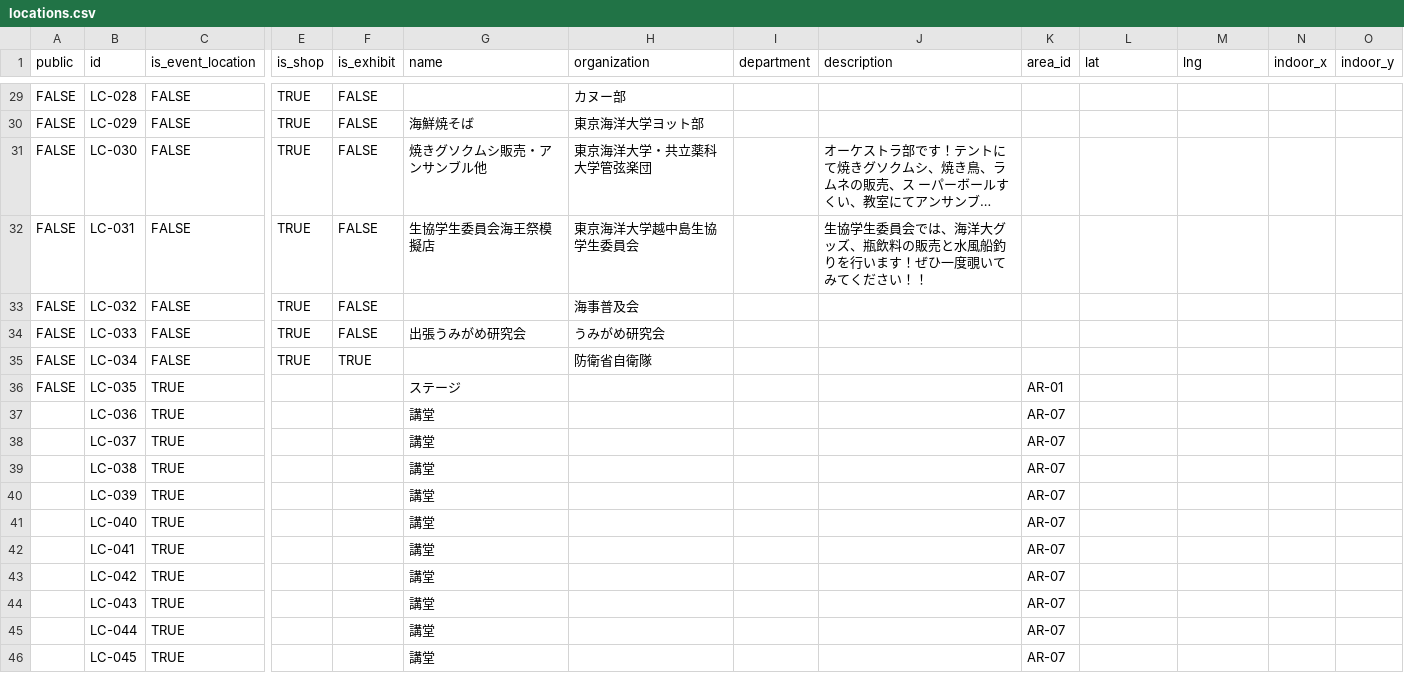
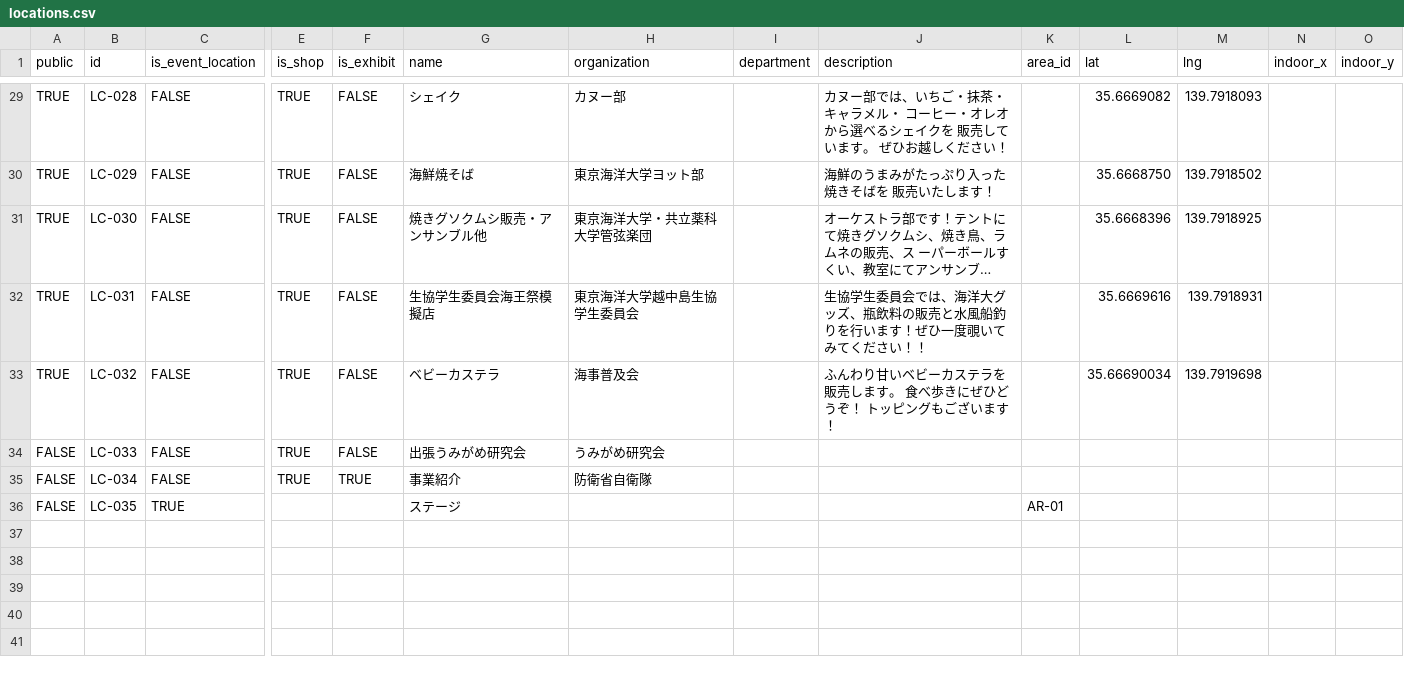
Before and after one commit to nepp-tumsat/kaiousai_app_2026, a CSV file: scripts/sources/csv/locations.csv, drawn as a sheet; only a part is shown, gaps mark what is left out; long unchanged cells end in …; rows hold the shown columns only; the diff covers the shown part only; the diff names each change by its address in the sheet, - before the commit and + after, or states it on an @@ line.

```diff
--- a/scripts/sources/csv/locations.csv
+++ b/scripts/sources/csv/locations.csv
-A29:A33 (public): FALSE
+A29:A33 (public): TRUE
-G29 (name): (empty)
+G29 (name): シェイク
-J29 (description): (empty)
+J29 (description): カヌー部では、いちご・抹茶・キャラメル・ コーヒー・オレオから選べるシェイクを 販売しています。 ぜひお越しください！
-L29 (lat): (empty)
+L29 (lat): 35.6669082
-M29 (lng): (empty)
+M29 (lng): 139.7918093
-J30 (description): (empty)
+J30 (description): 海鮮のうまみがたっぷり入った焼きそばを 販売いたします！
-L30 (lat): (empty)
+L30 (lat): 35.6668750
-M30 (lng): (empty)
+M30 (lng): 139.7918502
-L31 (lat): (empty)
+L31 (lat): 35.6668396
-M31 (lng): (empty)
+M31 (lng): 139.7918925
-L32 (lat): (empty)
+L32 (lat): 35.6669616
-M32 (lng): (empty)
+M32 (lng): 139.7918931
-G33 (name): (empty)
+G33 (name): ベビーカステラ
-J33 (description): (empty)
+J33 (description): ふんわり甘いベビーカステラを販売します。 食べ歩きにぜひどうぞ！ トッピングもございます！
-L33 (lat): (empty)
+L33 (lat): 35.66690034
-M33 (lng): (empty)
+M33 (lng): 139.7919698
-G35 (name): (empty)
+G35 (name): 事業紹介
-row 37:  | LC-036 | TRUE |  |  | 講堂 |  |  |  | AR-07
-row 38:  | LC-037 | TRUE |  |  | 講堂 |  |  |  | AR-07
-row 39:  | LC-038 | TRUE |  |  | 講堂 |  |  |  | AR-07
-row 40:  | LC-039 | TRUE |  |  | 講堂 |  |  |  | AR-07
-row 41:  | LC-040 | TRUE |  |  | 講堂 |  |  |  | AR-07
-row 42:  | LC-041 | TRUE |  |  | 講堂 |  |  |  | AR-07
-row 43:  | LC-042 | TRUE |  |  | 講堂 |  |  |  | AR-07
-row 44:  | LC-043 | TRUE |  |  | 講堂 |  |  |  | AR-07
-row 45:  | LC-044 | TRUE |  |  | 講堂 |  |  |  | AR-07
-row 46:  | LC-045 | TRUE |  |  | 講堂 |  |  |  | AR-07
```
Also changed, not shown: 80 edited cells elsewhere in this file, scripts/sources/csv/events.csv, 12 other files.
